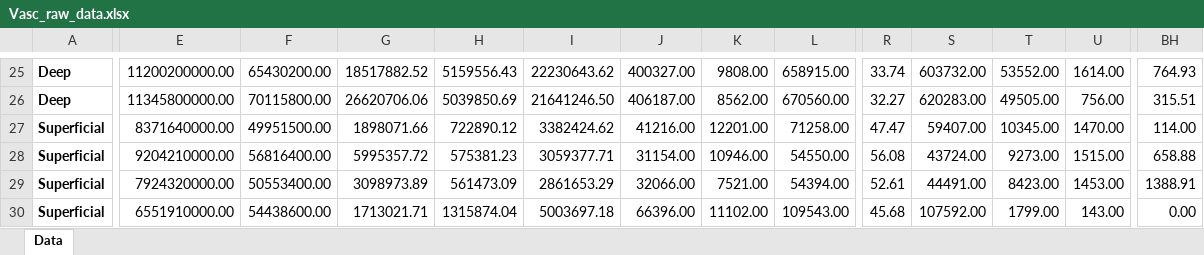
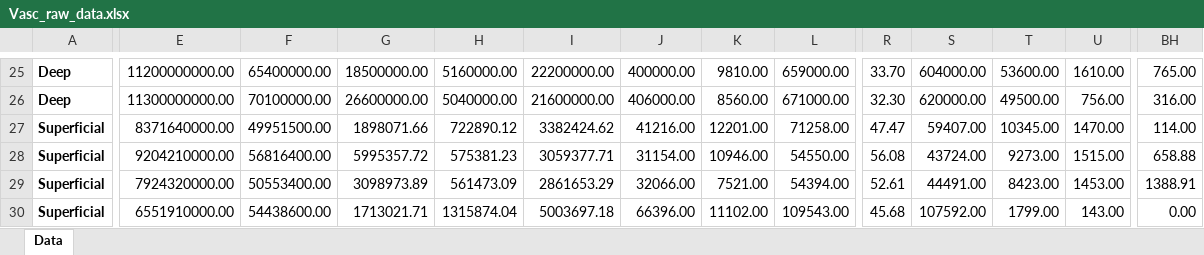
Before and after one commit to agalic-rd/Vasc-AoP, an Excel workbook: data/Vasc_raw_data.xlsx, sheet Data, drawn as a sheet; only a part is shown, gaps mark what is left out; values as stored, in another font and other column widths than the file's, no borders; the diff covers the shown part only; the diff names each change by its address in the sheet, - before the commit and + after, or states it on an @@ line.

```diff
--- a/data/Vasc_raw_data.xlsx (sheet Data)
+++ b/data/Vasc_raw_data.xlsx (sheet Data)
-E25: 11200200000.00
+E25: 11200000000.00
-F25: 65430200.00
+F25: 65400000.00
-G25: 18517882.52
+G25: 18500000.00
-H25: 5159556.43
+H25: 5160000.00
-I25: 22230643.62
+I25: 22200000.00
-J25: 400327.00
+J25: 400000.00
-K25: 9808.00
+K25: 9810.00
-L25: 658915.00
+L25: 659000.00
-R25: 33.74
+R25: 33.70
-S25: 603732.00
+S25: 604000.00
-T25: 53552.00
+T25: 53600.00
-U25: 1614.00
+U25: 1610.00
-BH25: 764.93
+BH25: 765.00
-E26: 11345800000.00
+E26: 11300000000.00
-F26: 70115800.00
+F26: 70100000.00
-G26: 26620706.06
+G26: 26600000.00
-H26: 5039850.69
+H26: 5040000.00
-I26: 21641246.50
+I26: 21600000.00
-J26: 406187.00
+J26: 406000.00
-K26: 8562.00
+K26: 8560.00
-L26: 670560.00
+L26: 671000.00
-R26: 32.27
+R26: 32.30
-S26: 620283.00
+S26: 620000.00
-T26: 49505.00
+T26: 49500.00
-BH26: 315.51
+BH26: 316.00
```
Also changed, not shown: 162 edited cells elsewhere in this sheet, data/P8_vasc_raw.xlsx.
